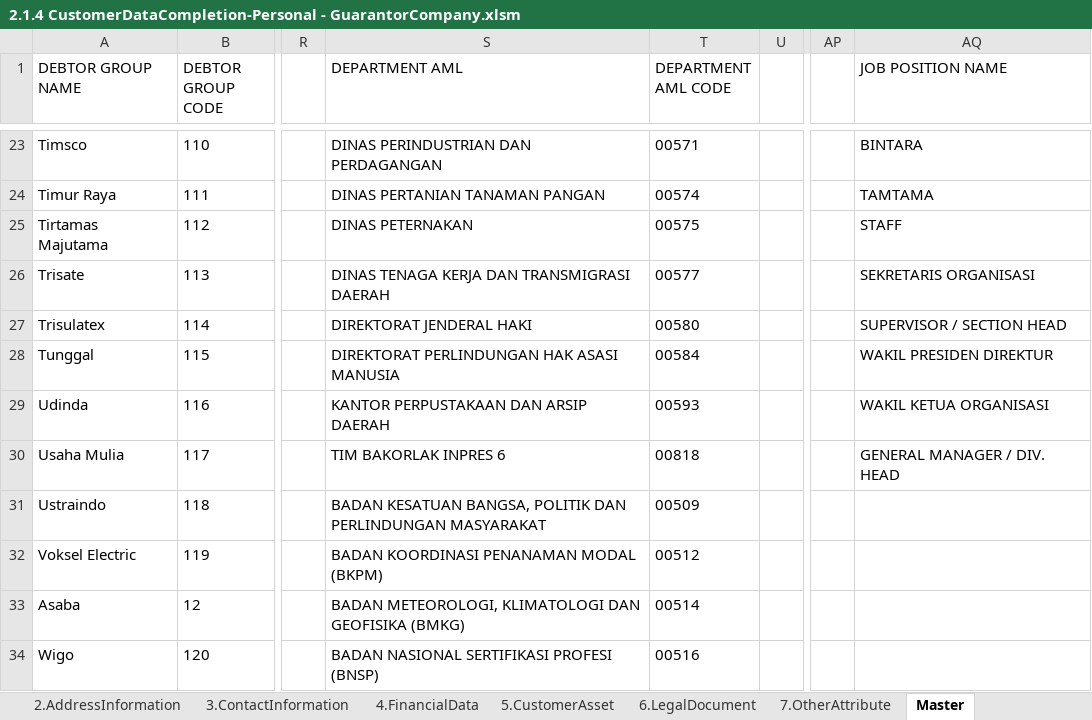
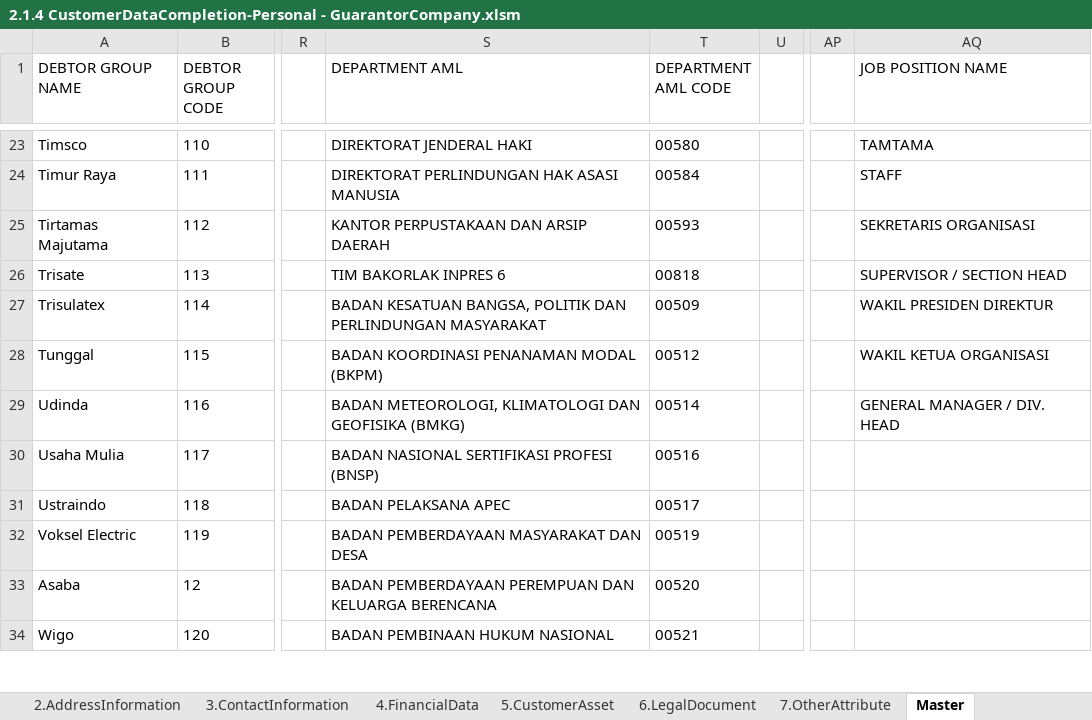
Before and after one commit to qcadins/DemoWorkflow, an Excel workbook: Excel/2.1.4 CustomerDataCompletion-Personal - GuarantorCompany.xlsm, sheet Master, drawn as a sheet; only a part is shown, gaps mark what is left out; values as stored, in another font and other column widths than the file's, no borders; table styles not drawn; the diff covers the shown part only; the diff names each change by its address in the sheet, - before the commit and + after, or states it on an @@ line.

```diff
--- a/Excel/2.1.4 CustomerDataCompletion-Personal - GuarantorCompany.xlsm (sheet Master)
+++ b/Excel/2.1.4 CustomerDataCompletion-Personal - GuarantorCompany.xlsm (sheet Master)
-S23 (DEPARTMENT AML): DINAS PERINDUSTRIAN DAN PERDAGANGAN
+S23 (DEPARTMENT AML): DIREKTORAT JENDERAL HAKI
-T23 (DEPARTMENT AML CODE): 00571
+T23 (DEPARTMENT AML CODE): 00580
-AQ23 (JOB POSITION NAME): BINTARA
+AQ23 (JOB POSITION NAME): TAMTAMA
-S24 (DEPARTMENT AML): DINAS PERTANIAN TANAMAN PANGAN
+S24 (DEPARTMENT AML): DIREKTORAT PERLINDUNGAN HAK ASASI MANUSIA
-T24 (DEPARTMENT AML CODE): 00574
+T24 (DEPARTMENT AML CODE): 00584
-AQ24 (JOB POSITION NAME): TAMTAMA
+AQ24 (JOB POSITION NAME): STAFF
-S25 (DEPARTMENT AML): DINAS PETERNAKAN
+S25 (DEPARTMENT AML): KANTOR PERPUSTAKAAN DAN ARSIP DAERAH
-T25 (DEPARTMENT AML CODE): 00575
+T25 (DEPARTMENT AML CODE): 00593
-AQ25 (JOB POSITION NAME): STAFF
+AQ25 (JOB POSITION NAME): SEKRETARIS ORGANISASI
-S26 (DEPARTMENT AML): DINAS TENAGA KERJA DAN TRANSMIGRASI DAERAH
+S26 (DEPARTMENT AML): TIM BAKORLAK INPRES 6
-T26 (DEPARTMENT AML CODE): 00577
+T26 (DEPARTMENT AML CODE): 00818
-AQ26 (JOB POSITION NAME): SEKRETARIS ORGANISASI
+AQ26 (JOB POSITION NAME): SUPERVISOR / SECTION HEAD
-S27 (DEPARTMENT AML): DIREKTORAT JENDERAL HAKI
+S27 (DEPARTMENT AML): BADAN KESATUAN BANGSA, POLITIK DAN PERLINDUNGAN MASYARAKAT
-T27 (DEPARTMENT AML CODE): 00580
+T27 (DEPARTMENT AML CODE): 00509
-AQ27 (JOB POSITION NAME): SUPERVISOR / SECTION HEAD
+AQ27 (JOB POSITION NAME): WAKIL PRESIDEN DIREKTUR
-S28 (DEPARTMENT AML): DIREKTORAT PERLINDUNGAN HAK ASASI MANUSIA
+S28 (DEPARTMENT AML): BADAN KOORDINASI PENANAMAN MODAL (BKPM)
-T28 (DEPARTMENT AML CODE): 00584
+T28 (DEPARTMENT AML CODE): 00512
-AQ28 (JOB POSITION NAME): WAKIL PRESIDEN DIREKTUR
+AQ28 (JOB POSITION NAME): WAKIL KETUA ORGANISASI
-S29 (DEPARTMENT AML): KANTOR PERPUSTAKAAN DAN ARSIP DAERAH
+S29 (DEPARTMENT AML): BADAN METEOROLOGI, KLIMATOLOGI DAN GEOFISIKA (BMKG)
-T29 (DEPARTMENT AML CODE): 00593
+T29 (DEPARTMENT AML CODE): 00514
-AQ29 (JOB POSITION NAME): WAKIL KETUA ORGANISASI
+AQ29 (JOB POSITION NAME): GENERAL MANAGER / DIV. HEAD
-S30 (DEPARTMENT AML): TIM BAKORLAK INPRES 6
+S30 (DEPARTMENT AML): BADAN NASIONAL SERTIFIKASI PROFESI (BNSP)
-T30 (DEPARTMENT AML CODE): 00818
+T30 (DEPARTMENT AML CODE): 00516
-AQ30 (JOB POSITION NAME): GENERAL MANAGER / DIV. HEAD
+AQ30 (JOB POSITION NAME): (empty)
-S31 (DEPARTMENT AML): BADAN KESATUAN BANGSA, POLITIK DAN PERLINDUNGAN MASYARAKAT
+S31 (DEPARTMENT AML): BADAN PELAKSANA APEC
-T31 (DEPARTMENT AML CODE): 00509
+T31 (DEPARTMENT AML CODE): 00517
-S32 (DEPARTMENT AML): BADAN KOORDINASI PENANAMAN MODAL (BKPM)
+S32 (DEPARTMENT AML): BADAN PEMBERDAYAAN MASYARAKAT DAN DESA
-T32 (DEPARTMENT AML CODE): 00512
+T32 (DEPARTMENT AML CODE): 00519
-S33 (DEPARTMENT AML): BADAN METEOROLOGI, KLIMATOLOGI DAN GEOFISIKA (BMKG)
+S33 (DEPARTMENT AML): BADAN PEMBERDAYAAN PEREMPUAN DAN KELUARGA BERENCANA
-T33 (DEPARTMENT AML CODE): 00514
+T33 (DEPARTMENT AML CODE): 00520
-S34 (DEPARTMENT AML): BADAN NASIONAL SERTIFIKASI PROFESI (BNSP)
+S34 (DEPARTMENT AML): BADAN PEMBINAAN HUKUM NASIONAL
-T34 (DEPARTMENT AML CODE): 00516
+T34 (DEPARTMENT AML CODE): 00521
```
Also changed, not shown: 177 removed rows and 674 edited cells elsewhere in this sheet, Excel/2.1.1 CustomerDataCompletion-Personal - Customer.xlsm, Excel/2.1.2 CustomerDataCompletion-Personal - Family.xlsm, 1 other file.
